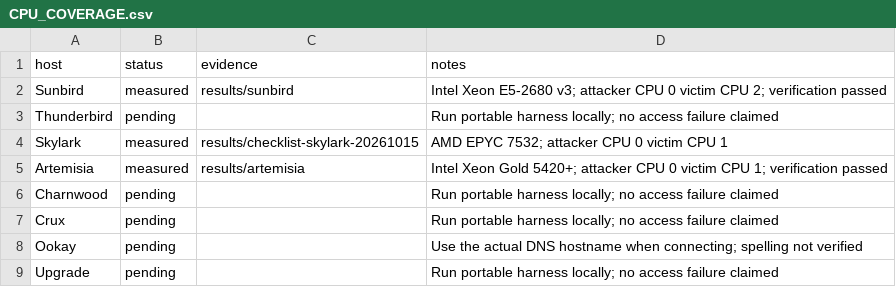
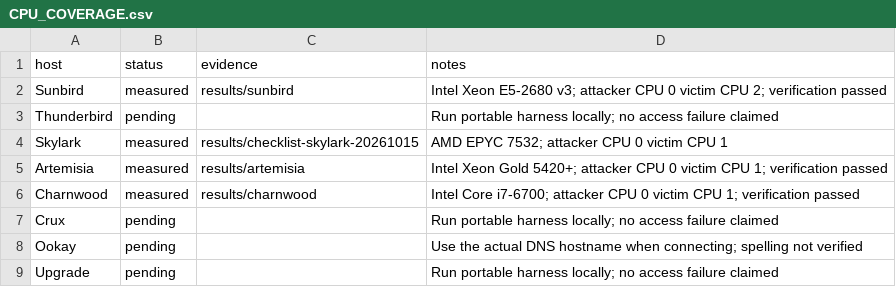
Before and after one commit to pgpatel25/ECE592_HW2_flush-flush, a CSV file: CPU_COVERAGE.csv, drawn as a sheet.

Commit message:
charnwood f+f results

```diff
--- a/CPU_COVERAGE.csv
+++ b/CPU_COVERAGE.csv
@@ -5,3 +5,3 @@ Skylark,measured,results/checklist-skylark-20261015,AMD EPYC 7532; attacker CPU
 Artemisia,measured,results/artemisia,Intel Xeon Gold 5420+; attacker CPU 0 victim CPU 1; verification passed
-Charnwood,pending,,Run portable harness locally; no access failure claimed
+Charnwood,measured,results/charnwood,Intel Core i7-6700; attacker CPU 0 victim CPU 1; verification passed
 Crux,pending,,Run portable harness locally; no access failure claimed
```
Also changed, not shown: 34 other files.
